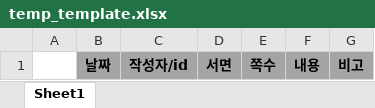
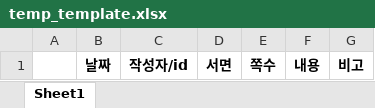
Before and after one commit to PyJudge/LawClerk_Kwon, an Excel workbook: template/temp_template.xlsx, sheet Sheet1, drawn as a sheet; values as stored, in another font and other column widths than the file's, no borders; table styles not drawn; the diff names each change by its address in the sheet, - before the commit and + after, or states it on an @@ line.

Commit message:
Excel output with template stabilized

```diff
--- a/template/temp_template.xlsx (sheet Sheet1)
+++ b/template/temp_template.xlsx (sheet Sheet1)
-B1:G1 fill: #A5A5A5
+B1:G1 fill: none
```
Also changed, not shown: 사실관계 정리표.xlsx, 25 other files.
